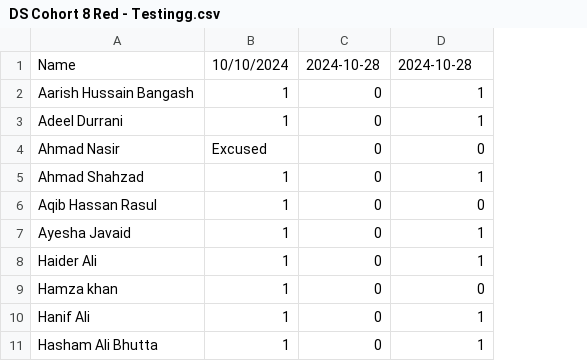
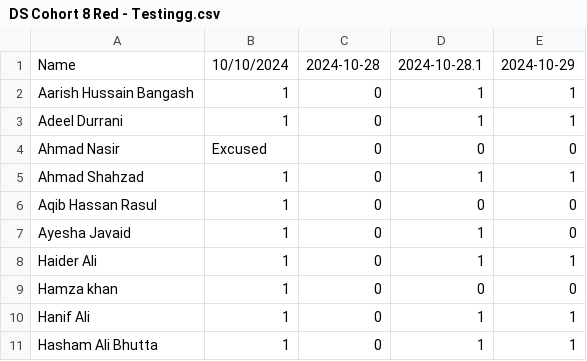
Before and after one commit to atomcamp/Attendance_merger, a CSV file: DS Cohort 8 Red - Testingg.csv, drawn as a sheet; only a part is shown; the diff names each change by its address in the sheet, - before the commit and + after, or states it on an @@ line.

Commit message:
Update attendance

```diff
--- a/DS Cohort 8 Red - Testingg.csv
+++ b/DS Cohort 8 Red - Testingg.csv
+column E, rows 1-11: 2024-10-29 | 1 | 1 | 0 | 1 | 0 | 0 | 1 | 0 | 1 | 1
-D1: 2024-10-28
+D1: 2024-10-28.1
```
